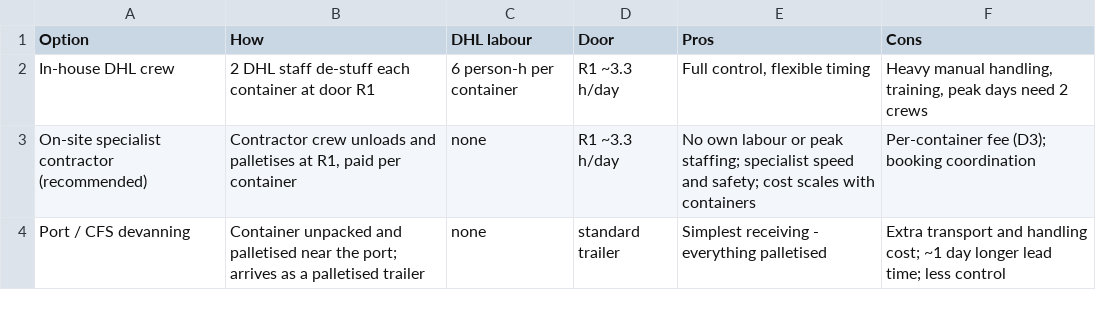
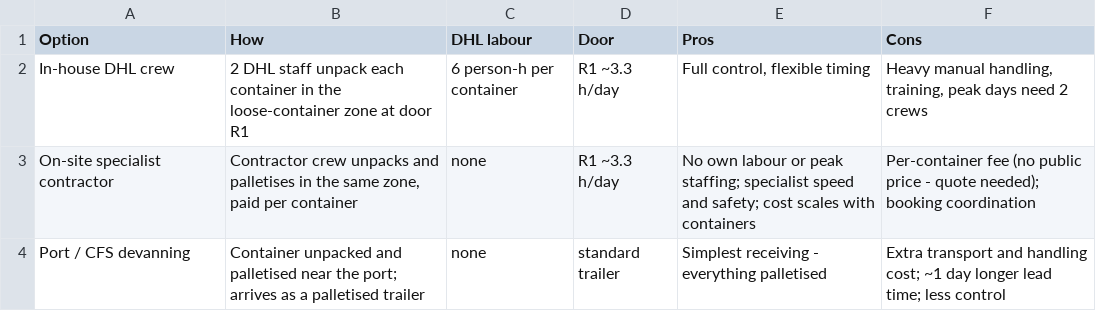
Before and after one commit to glebpankov2005-coder/Operations-Management-, a CSV file: outputs/tables/container_options.csv, drawn as a sheet.

```diff
--- a/outputs/tables/container_options.csv
+++ b/outputs/tables/container_options.csv
@@ -1,4 +1,4 @@
 Option,How,DHL labour,Door,Pros,Cons
-In-house DHL crew,2 DHL staff de-stuff each container at door R1,6 person-h per container,R1 ~3.3 h/day,"Full control, flexible timing","Heavy manual handling, training, peak days need 2 crews"
-On-site specialist contractor (recommended),"Contractor crew unloads and palletises at R1, paid per container",none,R1 ~3.3 h/day,No own labour or peak staffing; specialist speed and safety; cost scales with containers,Per-container fee (D3); booking coordination
+In-house DHL crew,2 DHL staff unpack each container in the loose-container zone at door R1,6 person-h per container,R1 ~3.3 h/day,"Full control, flexible timing","Heavy manual handling, training, peak days need 2 crews"
+On-site specialist contractor,"Contractor crew unpacks and palletises in the same zone, paid per container",none,R1 ~3.3 h/day,No own labour or peak staffing; specialist speed and safety; cost scales with containers,Per-container fee (no public price - quote needed); booking coordination
 Port / CFS devanning,Container unpacked and palletised near the port; arrives as a palletised trailer,none,standard trailer,Simplest receiving - everything palletised,Extra transport and handling cost; ~1 day longer lead time; less control
```
Also changed, not shown: outputs/tables/capacity_plan_labour.csv, outputs/tables/mhe_fit_checks.csv, 42 other files.
